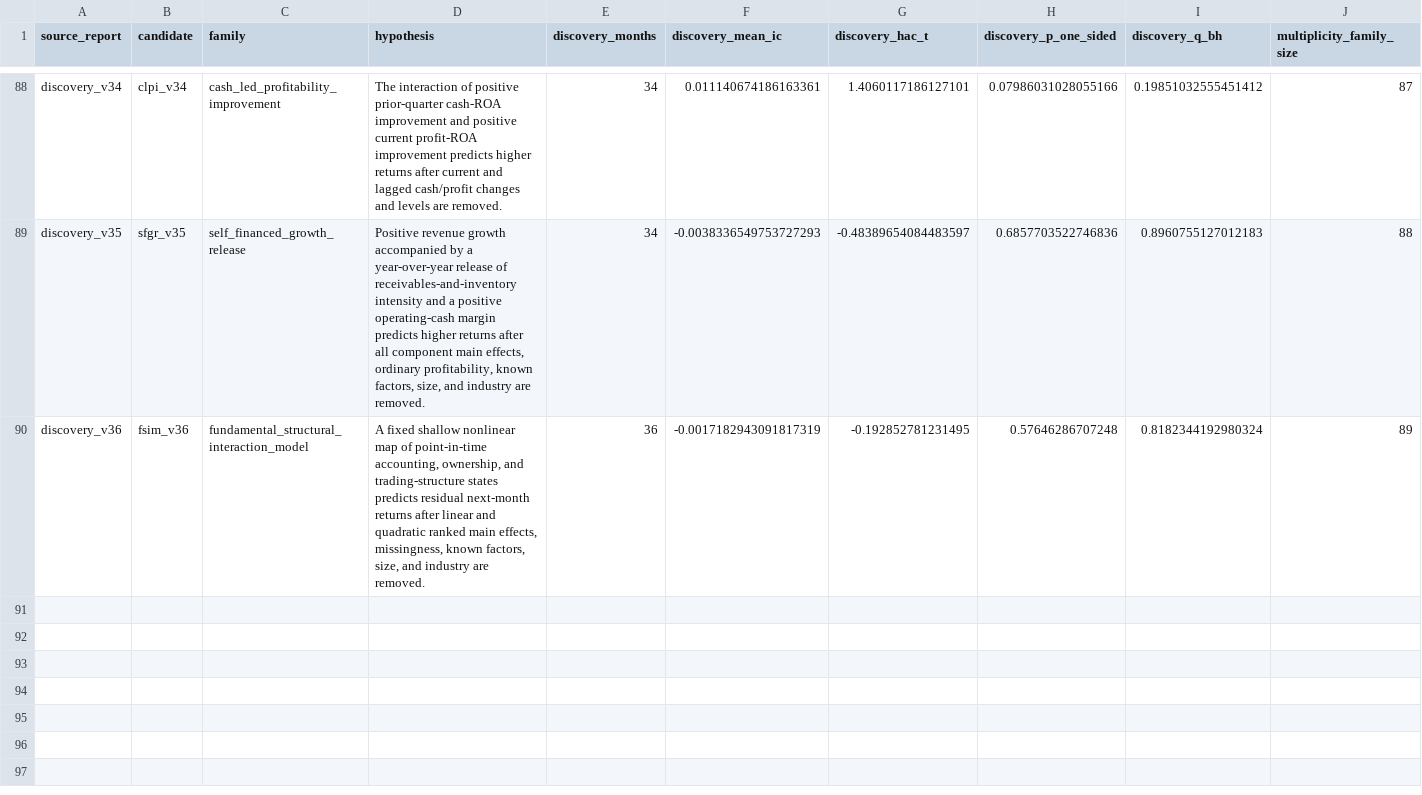
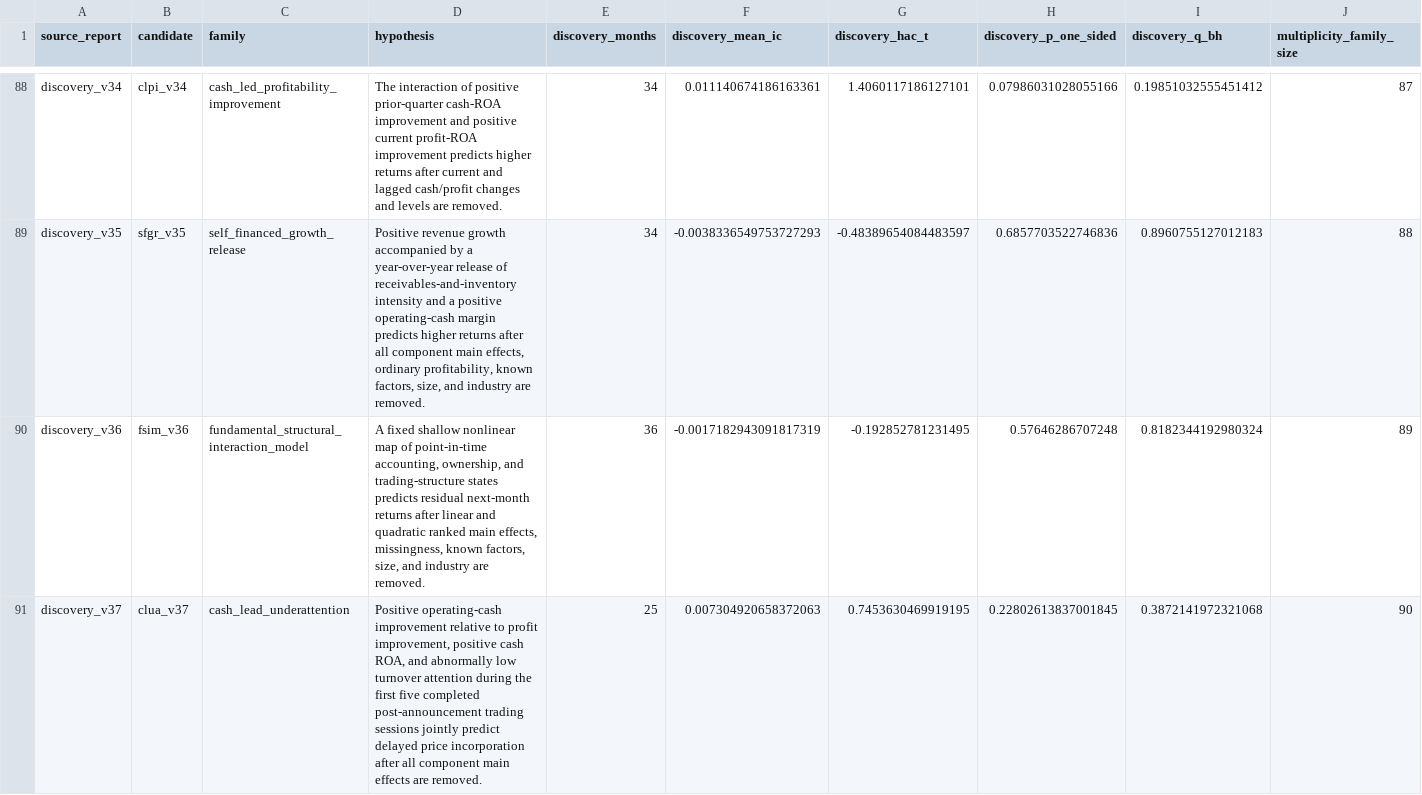
Before and after one commit to Huang-chenglong/Ashare-Alpha-Discovery, a CSV file: results/all_candidate_tests.csv, drawn as a sheet; only a part is shown, gaps mark what is left out; rows hold the shown columns only; the diff names each change by its address in the sheet, - before the commit and + after, or states it on an @@ line.

Commit message:
Record V37 underattention failure

```diff
--- a/results/all_candidate_tests.csv
+++ b/results/all_candidate_tests.csv
+row 91: discovery_v37 | clua_v37 | cash_lead_underattention | Positive operating-cash improvement relative to profit improvement, positive cash ROA, and abnormally low turnover attention during the first five completed post-announcement trading sessions jointly predict delayed price incorporation after all component main effects are removed. | 25 | 0.007304920658372063 | 0.7453630469919195 | 0.22802613837001845 | 0.3872141972321068 | 90
```
Also changed, not shown: 6 other files.
